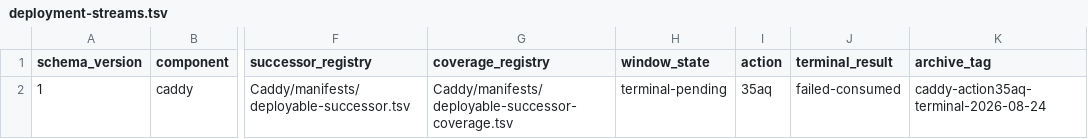
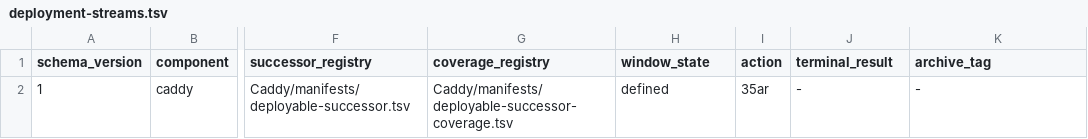
Before and after one commit to Racerx323/homelab-server-configs, a TSV file: deployment-streams.tsv, drawn as a sheet; only a part is shown, gaps mark what is left out; the diff names each change by its address in the sheet, - before the commit and + after, or states it on an @@ line.

```diff
--- a/deployment-streams.tsv
+++ b/deployment-streams.tsv
-H2 (window_state): terminal-pending
+H2 (window_state): defined
-I2 (action): 35aq
+I2 (action): 35ar
-J2 (terminal_result): failed-consumed
+J2 (terminal_result): -
-K2 (archive_tag): caddy-action35aq-terminal-2026-08-24
+K2 (archive_tag): -
```
Also changed, not shown: Caddy/manifests/deployable-successor.tsv, Caddy/manifests/manifest-lifecycle.tsv, 12 other files.
